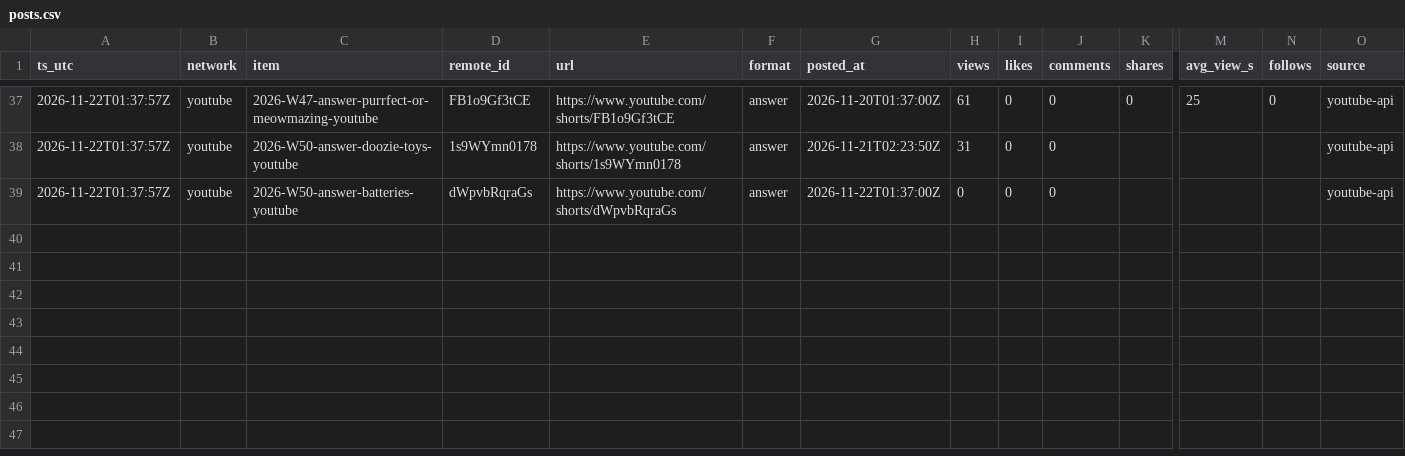
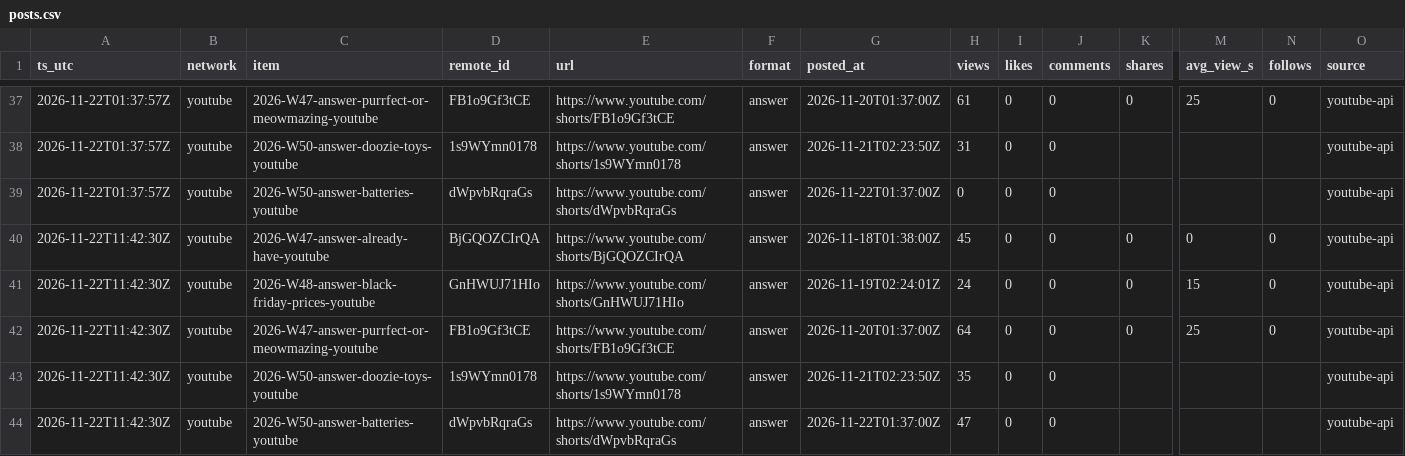
Before and after one commit to everfields/every-little-room-social, a CSV file: metrics/posts.csv, drawn as a sheet; only a part is shown, gaps mark what is left out; rows hold the shown columns only; the diff names each change by its address in the sheet, - before the commit and + after, or states it on an @@ line.

```diff
--- a/metrics/posts.csv
+++ b/metrics/posts.csv
+row 40: 2026-11-22T11:42:30Z | youtube | 2026-W47-answer-already-have-youtube | BjGQOZCIrQA | https://www.youtube.com/shorts/BjGQOZCIrQA | answer | 2026-11-18T01:38:00Z | 45 | 0 | 0 | 0 | 0 | 0 | youtube-api
+row 41: 2026-11-22T11:42:30Z | youtube | 2026-W48-answer-black-friday-prices-youtube | GnHWUJ71HIo | https://www.youtube.com/shorts/GnHWUJ71HIo | answer | 2026-11-19T02:24:01Z | 24 | 0 | 0 | 0 | 15 | 0 | youtube-api
+row 42: 2026-11-22T11:42:30Z | youtube | 2026-W47-answer-purrfect-or-meowmazing-youtube | FB1o9Gf3tCE | https://www.youtube.com/shorts/FB1o9Gf3tCE | answer | 2026-11-20T01:37:00Z | 64 | 0 | 0 | 0 | 25 | 0 | youtube-api
+row 43: 2026-11-22T11:42:30Z | youtube | 2026-W50-answer-doozie-toys-youtube | 1s9WYmn0178 | https://www.youtube.com/shorts/1s9WYmn0178 | answer | 2026-11-21T02:23:50Z | 35 | 0 | 0 |  |  |  | youtube-api
+row 44: 2026-11-22T11:42:30Z | youtube | 2026-W50-answer-batteries-youtube | dWpvbRqraGs | https://www.youtube.com/shorts/dWpvbRqraGs | answer | 2026-11-22T01:37:00Z | 47 | 0 | 0 |  |  |  | youtube-api
```
Also changed, not shown: metrics/accounts.csv, 3 other files.
